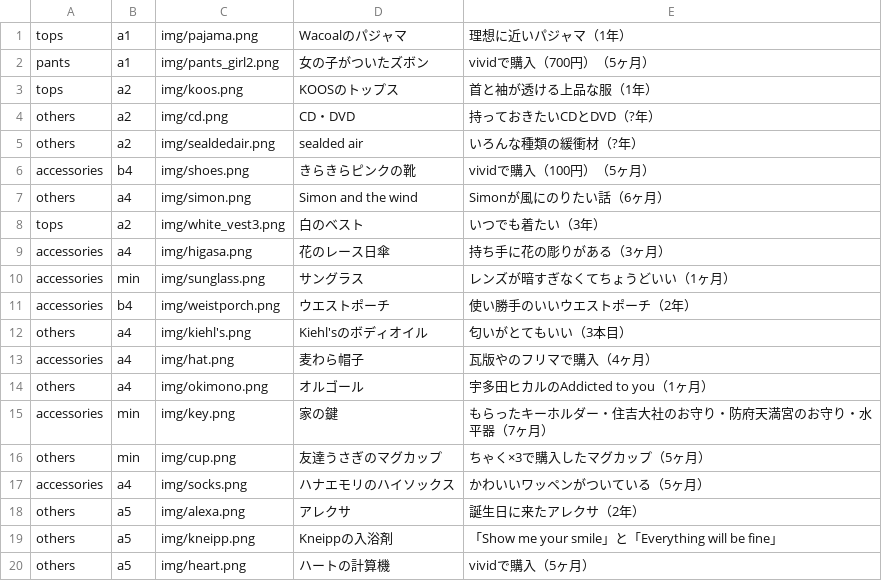
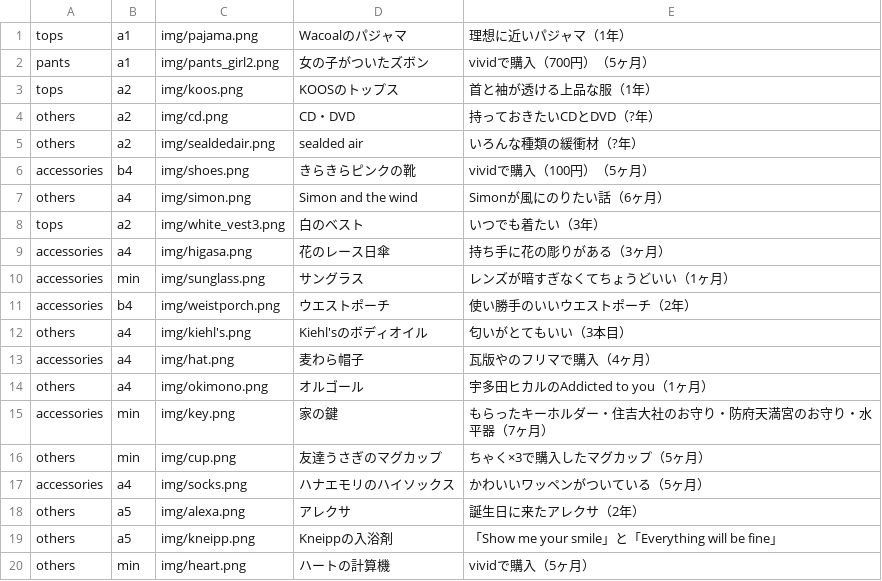
Before and after one commit to akutagawaayumi/img, a CSV file: img.csv, drawn as a sheet.

Commit message:
Update img.csv

```diff
--- a/img.csv
+++ b/img.csv
@@ -19,2 +19,2 @@ others,a5,img/alexa.png,"アレクサ","誕生日に来たアレクサ（2年）
 others,a5,img/kneipp.png,"Kneippの入浴剤","「Show me your smile」と「Everything will be fine」",
-others,a5,img/heart.png,"ハートの計算機","vividで購入（5ヶ月）",
+others,min,img/heart.png,"ハートの計算機","vividで購入（5ヶ月）",
```
